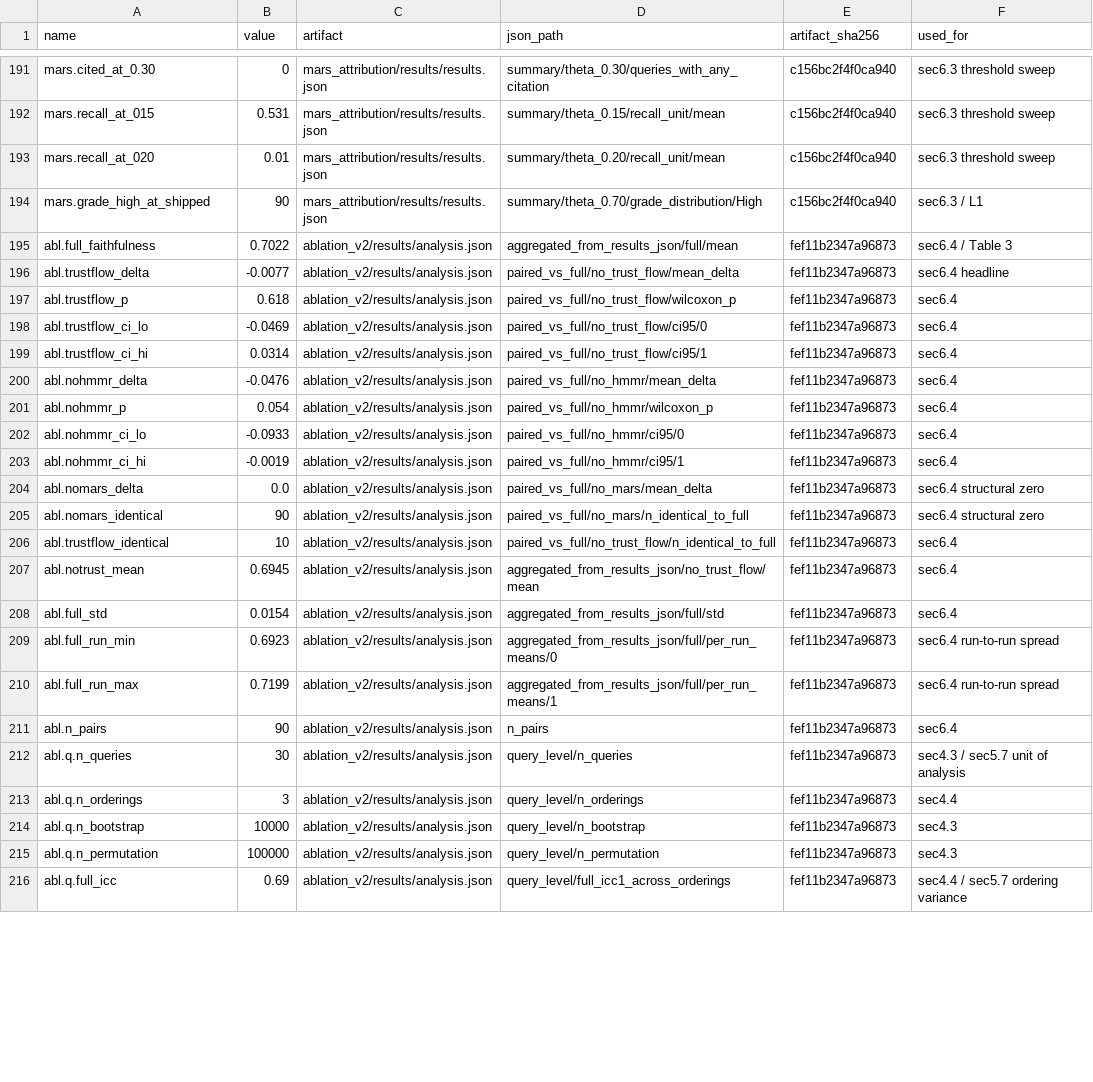
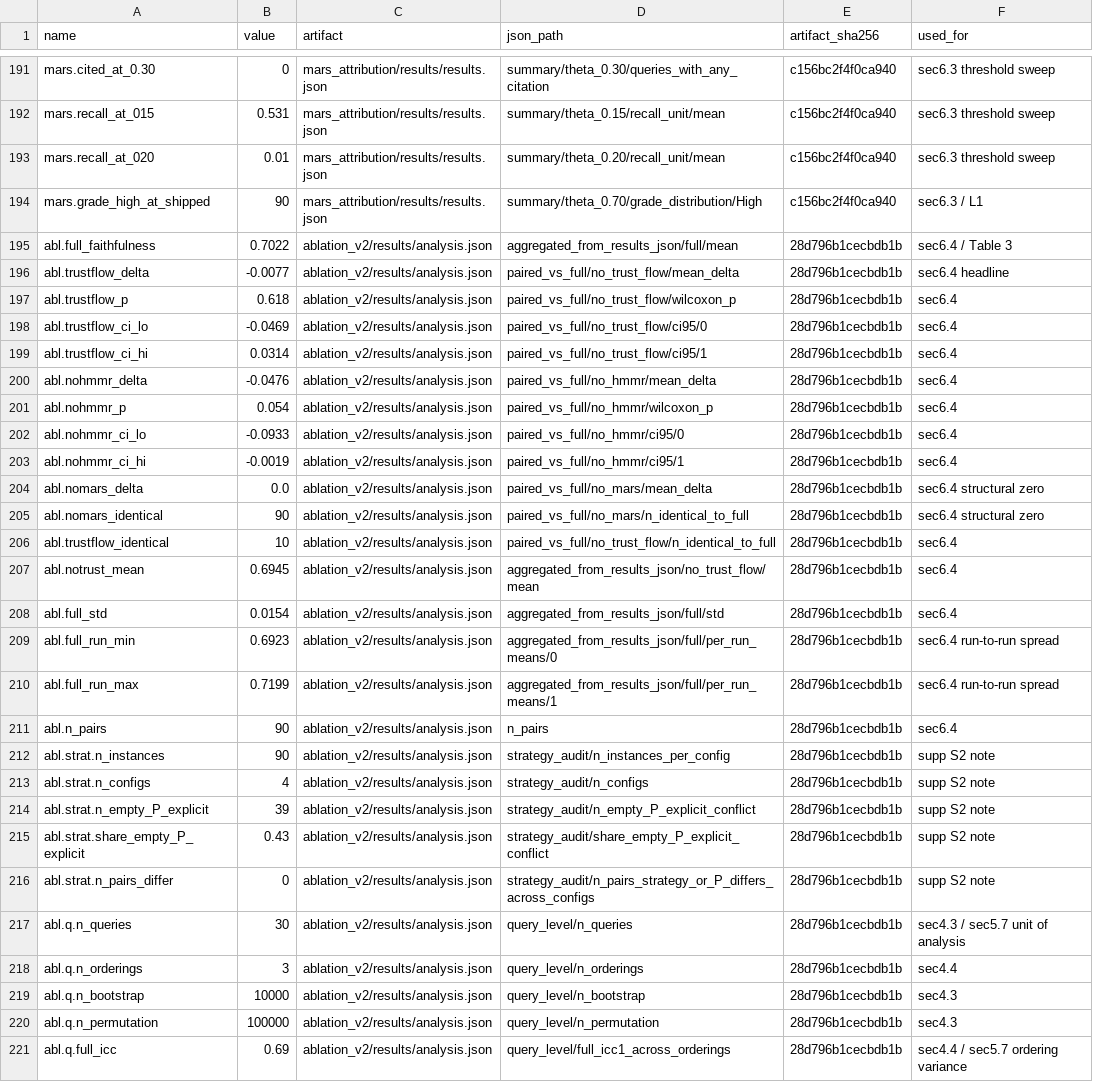
Before and after one commit to gwleee/KONI-PRISM-Study, a CSV file: export/paper_numbers.csv, drawn as a sheet; only a part is shown, gaps mark what is left out; addresses are those after the commit; the diff covers the shown part only; the diff names each change by its address in the sheet, - before the commit and + after, or states it on an @@ line.

Commit message:
Audit artifact package v1.1.0
Adds the generated answers of the ablation and attribution runs
(raw_records.jsonl) with their unit-level NLI labels (unit_labels.jsonl)
and the script that re-derives them, the export rows cited by the current
manuscript, and the figure generator at printed size.

```diff
--- a/export/paper_numbers.csv
+++ b/export/paper_numbers.csv
-E195:E211 (artifact_sha256): fef11b2347a96873
+E195:E211 (artifact_sha256): 28d796b1cecbdb1b
+row 212: abl.strat.n_instances | 90 | ablation_v2/results/analysis.json | strategy_audit/n_instances_per_config | 28d796b1cecbdb1b | supp S2 note
+row 213: abl.strat.n_configs | 4 | ablation_v2/results/analysis.json | strategy_audit/n_configs | 28d796b1cecbdb1b | supp S2 note
+row 214: abl.strat.n_empty_P_explicit | 39 | ablation_v2/results/analysis.json | strategy_audit/n_empty_P_explicit_conflict | 28d796b1cecbdb1b | supp S2 note
+row 215: abl.strat.share_empty_P_explicit | 0.43 | ablation_v2/results/analysis.json | strategy_audit/share_empty_P_explicit_conflict | 28d796b1cecbdb1b | supp S2 note
+row 216: abl.strat.n_pairs_differ | 0 | ablation_v2/results/analysis.json | strategy_audit/n_pairs_strategy_or_P_differs_across_configs | 28d796b1cecbdb1b | supp S2 note
-E217:E221 (artifact_sha256): fef11b2347a96873
+E217:E221 (artifact_sha256): 28d796b1cecbdb1b
```
Also changed, not shown: 13 edited cells elsewhere in this file, 15 other files.
